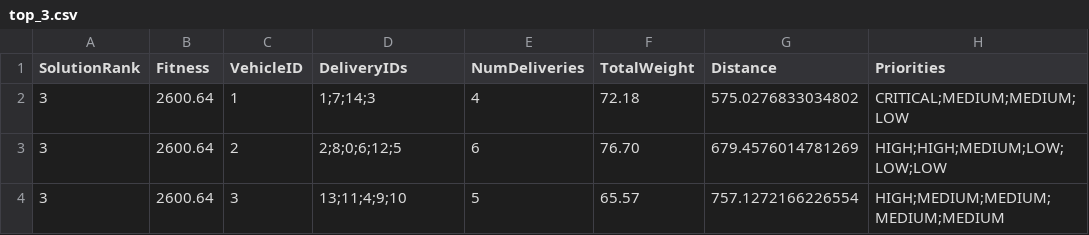
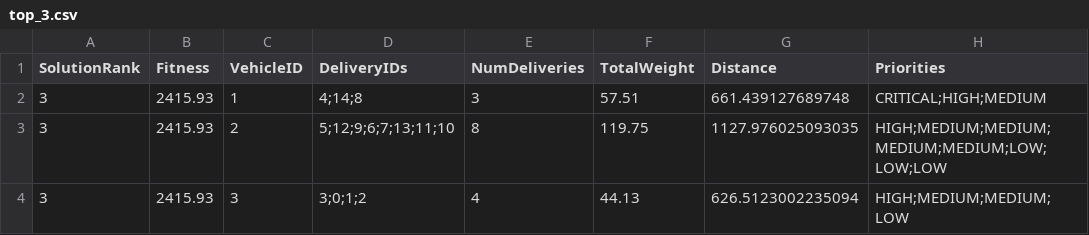
Before and after one commit to Mansufa/Tech_challenge_2, a CSV file: src/images/top_3.csv, drawn as a sheet.

```diff
--- a/src/images/top_3.csv
+++ b/src/images/top_3.csv
@@ -1,4 +1,4 @@
 SolutionRank,Fitness,VehicleID,DeliveryIDs,NumDeliveries,TotalWeight,Distance,Priorities
-3,2600.64,1,1;7;14;3,4,72.18,575.0276833034802,CRITICAL;MEDIUM;MEDIUM;LOW
-3,2600.64,2,2;8;0;6;12;5,6,76.70,679.4576014781269,HIGH;HIGH;MEDIUM;LOW;LOW;LOW
-3,2600.64,3,13;11;4;9;10,5,65.57,757.1272166226554,HIGH;MEDIUM;MEDIUM;MEDIUM;MEDIUM
+3,2415.93,1,4;14;8,3,57.51,661.439127689748,CRITICAL;HIGH;MEDIUM
+3,2415.93,2,5;12;9;6;7;13;11;10,8,119.75,1127.976025093035,HIGH;MEDIUM;MEDIUM;MEDIUM;MEDIUM;LOW;LOW;LOW
+3,2415.93,3,3;0;1;2,4,44.13,626.5123002235094,HIGH;MEDIUM;MEDIUM;LOW
```
Also changed, not shown: src/images/top_1.csv, src/images/top_2.csv, 7 other files.
